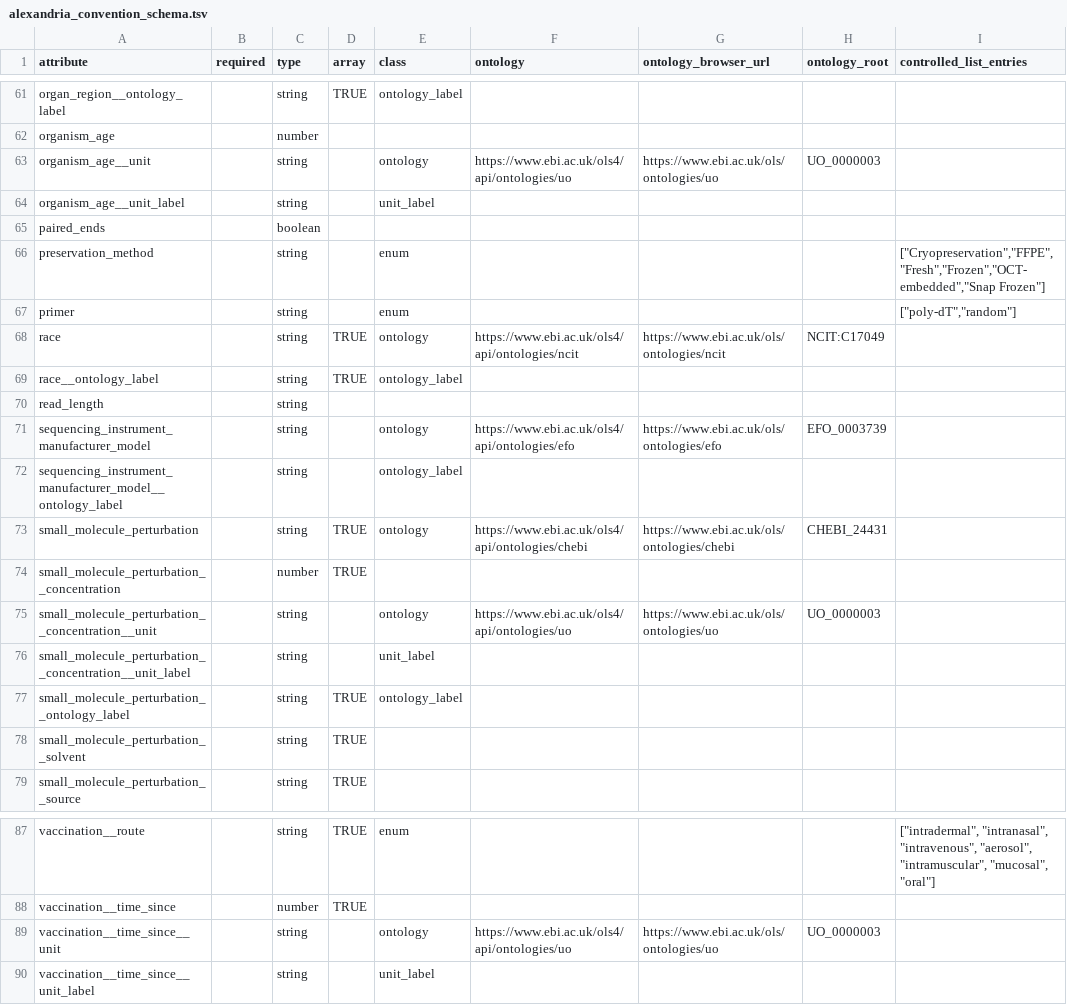
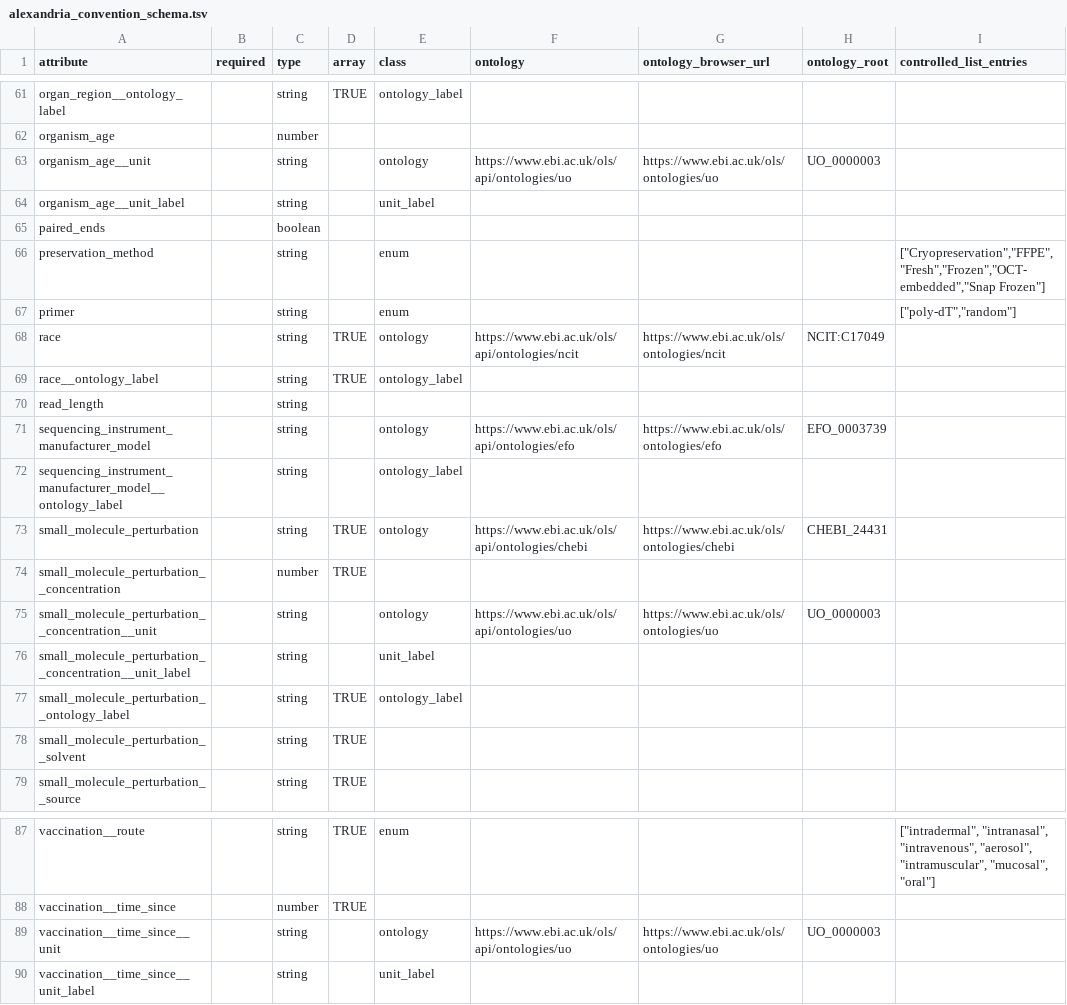
Before and after one commit to broadinstitute/scp-ingest-pipeline, a TSV file: schema/alexandria_convention/alexandria_convention_schema.tsv, drawn as a sheet; only a part is shown, gaps mark what is left out; the diff covers the shown part only; the diff names each change by its address in the sheet, - before the commit and + after, or states it on an @@ line.

```diff
--- a/schema/alexandria_convention/alexandria_convention_schema.tsv
+++ b/schema/alexandria_convention/alexandria_convention_schema.tsv
-F63 (ontology): https://www.ebi.ac.uk/ols4/api/ontologies/uo
+F63 (ontology): https://www.ebi.ac.uk/ols/api/ontologies/uo
-F68 (ontology): https://www.ebi.ac.uk/ols4/api/ontologies/ncit
+F68 (ontology): https://www.ebi.ac.uk/ols/api/ontologies/ncit
-F71 (ontology): https://www.ebi.ac.uk/ols4/api/ontologies/efo
+F71 (ontology): https://www.ebi.ac.uk/ols/api/ontologies/efo
-F73 (ontology): https://www.ebi.ac.uk/ols4/api/ontologies/chebi
+F73 (ontology): https://www.ebi.ac.uk/ols/api/ontologies/chebi
-F75 (ontology): https://www.ebi.ac.uk/ols4/api/ontologies/uo
+F75 (ontology): https://www.ebi.ac.uk/ols/api/ontologies/uo
-F89 (ontology): https://www.ebi.ac.uk/ols4/api/ontologies/uo
+F89 (ontology): https://www.ebi.ac.uk/ols/api/ontologies/uo
```
Also changed, not shown: 18 edited cells elsewhere in this file, 32 other files.
